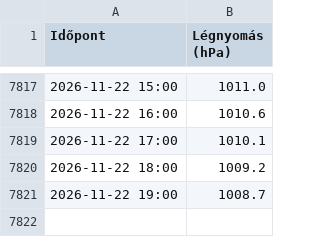
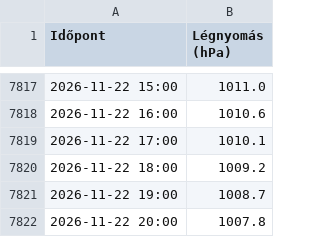
Before and after one commit to vsomosi/tisza_scraper, a CSV file: legnyomas_adatok.csv, drawn as a sheet; only a part is shown, gaps mark what is left out; the diff names each change by its address in the sheet, - before the commit and + after, or states it on an @@ line.

```diff
--- a/legnyomas_adatok.csv
+++ b/legnyomas_adatok.csv
+row 7822: 2026-11-22 20:00 | 1007.8
```
